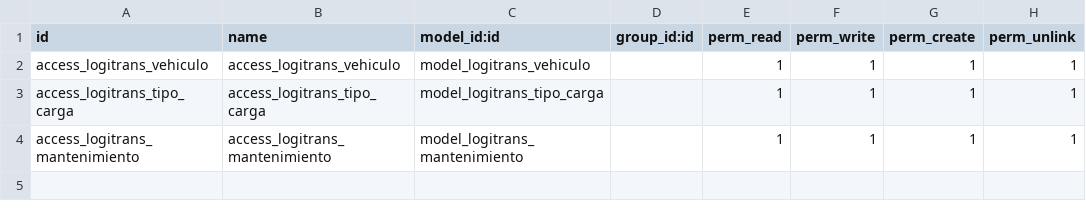
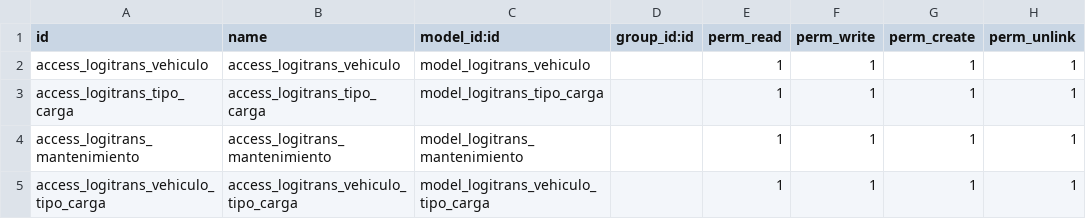
Before and after one commit to xgjimmar945-afk/LogiTrans-ODOO, a CSV file: security/ir.model.access.csv, drawn as a sheet.

Commit message:
se agrega modelo N:M vehiculo_tipo_carga, se agregan campos y vistas tree y form

```diff
--- a/security/ir.model.access.csv
+++ b/security/ir.model.access.csv
@@ -4 +4,2 @@ access_logitrans_tipo_carga,access_logitrans_tipo_carga,model_logitrans_tipo_car
 access_logitrans_mantenimiento,access_logitrans_mantenimiento,model_logitrans_mantenimiento,,1,1,1,1
+access_logitrans_vehiculo_tipo_carga,access_logitrans_vehiculo_tipo_carga,model_logitrans_vehiculo_tipo_carga,,1,1,1,1
```
Also changed, not shown: 8 other files.
